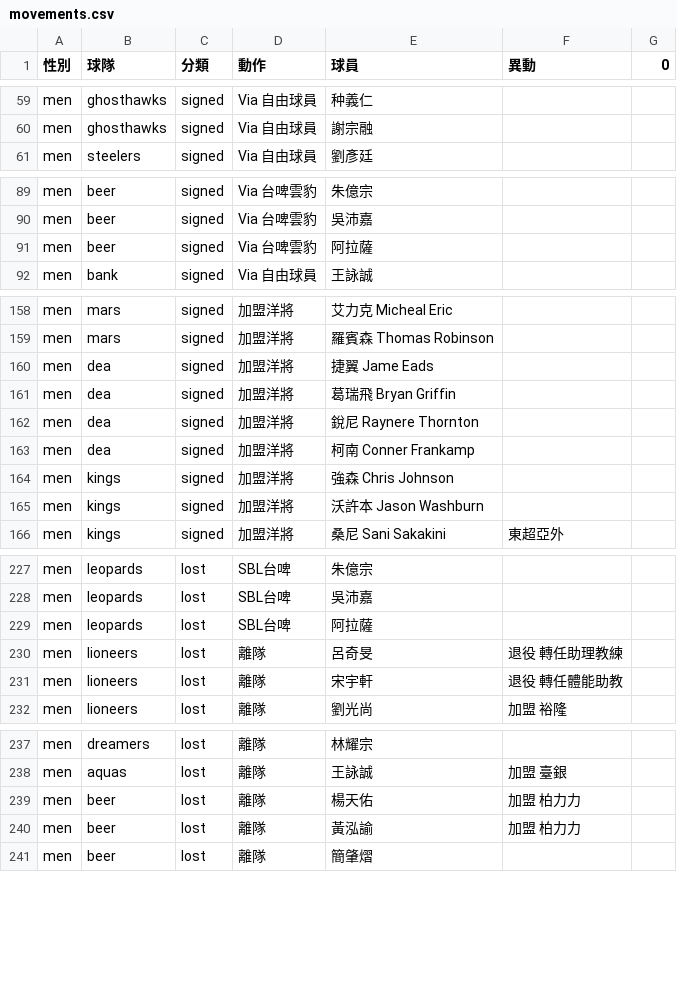
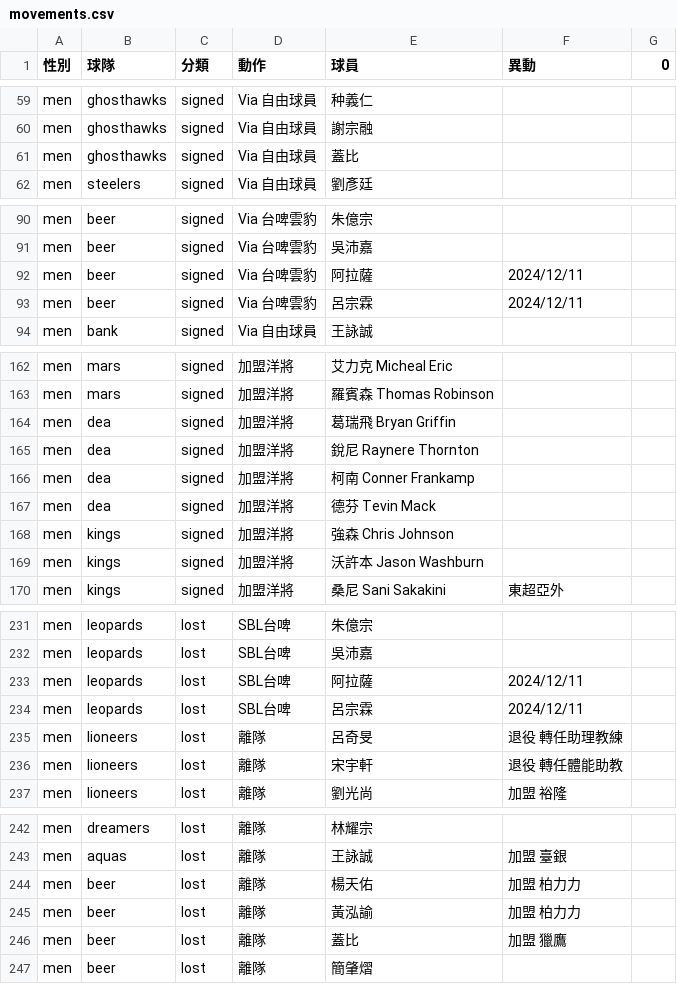
Before and after one commit to SamBasketballTW/sambball, a CSV file: data/movements.csv, drawn as a sheet; only a part is shown, gaps mark what is left out; the diff covers the shown part only.

```diff
--- a/data/movements.csv
+++ b/data/movements.csv
@@ -60,2 +60,3 @@ men,ghosthawks,signed,Via 自由球員,种義仁,,
 men,ghosthawks,signed,Via 自由球員,謝宗融,,
+men,ghosthawks,signed,Via 自由球員,蓋比,,
 men,steelers,signed,Via 自由球員,劉彥廷,,
@@ -90,3 +91,4 @@ men,beer,signed,Via 台啤雲豹,朱億宗,,
 men,beer,signed,Via 台啤雲豹,吳沛嘉,,
-men,beer,signed,Via 台啤雲豹,阿拉薩,,
+men,beer,signed,Via 台啤雲豹,阿拉薩,2024/12/11,
+men,beer,signed,Via 台啤雲豹,呂宗霖,2024/12/11,
 men,bank,signed,Via 自由球員,王詠誠,,
@@ -159,3 +163,2 @@ men,mars,signed,加盟洋將,艾力克 Micheal Eric,,
 men,mars,signed,加盟洋將,羅賓森 Thomas Robinson,,
-men,dea,signed,加盟洋將,捷翼 Jame Eads,,
 men,dea,signed,加盟洋將,葛瑞飛 Bryan Griffin,,
@@ -163,2 +166,3 @@ men,dea,signed,加盟洋將,銳尼 Raynere Thornton,,
 men,dea,signed,加盟洋將,柯南 Conner Frankamp,,
+men,dea,signed,加盟洋將,德芬 Tevin Mack,,
 men,kings,signed,加盟洋將,強森 Chris Johnson,,
@@ -228,3 +232,4 @@ men,leopards,lost,SBL台啤,朱億宗,,
 men,leopards,lost,SBL台啤,吳沛嘉,,
-men,leopards,lost,SBL台啤,阿拉薩,,
+men,leopards,lost,SBL台啤,阿拉薩,2024/12/11,
+men,leopards,lost,SBL台啤,呂宗霖,2024/12/11,
 men,lioneers,lost,離隊,呂奇旻,退役 轉任助理教練,
@@ -240,2 +245,3 @@ men,beer,lost,離隊,楊天佑,加盟 柏力力,
 men,beer,lost,離隊,黃泓諭,加盟 柏力力,
+men,beer,lost,離隊,蓋比,加盟 獵鷹,
 men,beer,lost,離隊,簡肇熠,,
```
Also changed, not shown: 4 added rows and 3 edited cells elsewhere in this file, data/players.csv, 1 other file.
